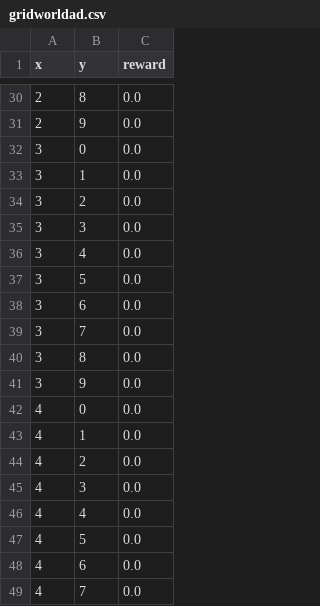
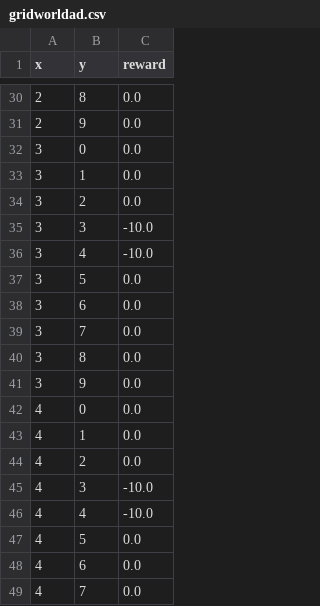
Before and after one commit to ankushDhawan5812/aa228-project, a CSV file: map_environment/map_files/gridworldad.csv, drawn as a sheet; only a part is shown, gaps mark what is left out.

```diff
--- a/map_environment/map_files/gridworldad.csv
+++ b/map_environment/map_files/gridworldad.csv
@@ -34,4 +34,4 @@ x,y,reward
 3,2,0.0
-3,3,0.0
-3,4,0.0
+3,3,-10.0
+3,4,-10.0
 3,5,0.0
@@ -44,4 +44,4 @@ x,y,reward
 4,2,0.0
-4,3,0.0
-4,4,0.0
+4,3,-10.0
+4,4,-10.0
 4,5,0.0
```
Also changed, not shown: 1 other file.
